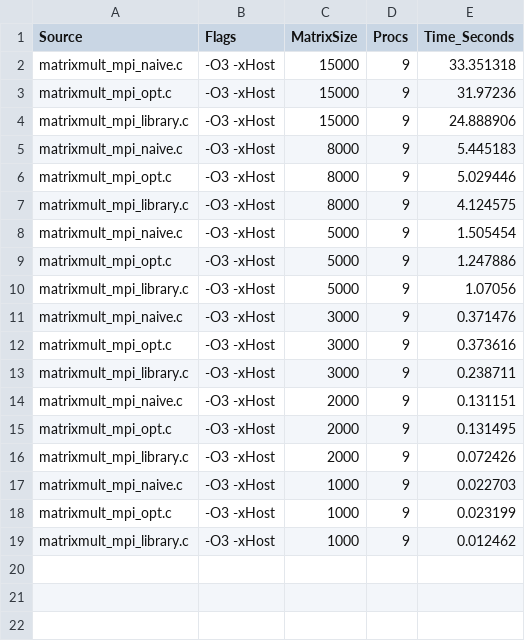
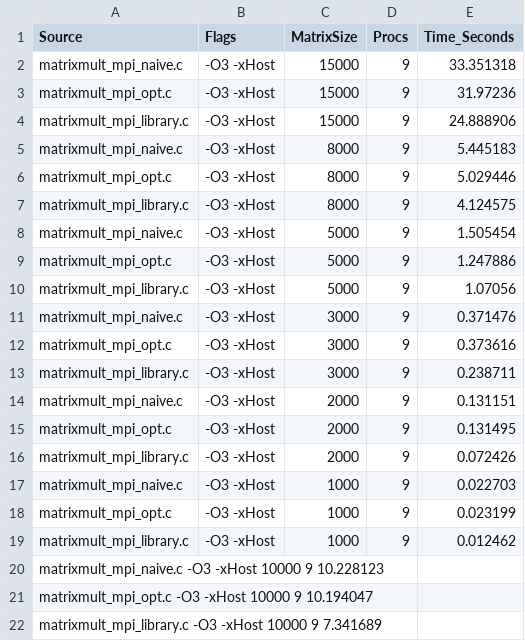
Before and after one commit to marcellino-pane-e-vino/HPC_lab, a CSV file: Benchmarks/MPI/MPI_benchmark_9.csv, drawn as a sheet.

Commit message:
Update MPI_benchmark_9.csv

```diff
--- a/Benchmarks/MPI/MPI_benchmark_9.csv
+++ b/Benchmarks/MPI/MPI_benchmark_9.csv
@@ -19 +19,4 @@ matrixmult_mpi_opt.c,-O3 -xHost,1000,9,0.023199
 matrixmult_mpi_library.c,-O3 -xHost,1000,9,0.012462
+matrixmult_mpi_naive.c	-O3 -xHost	10000	9	10.228123
+matrixmult_mpi_opt.c	-O3 -xHost	10000	9	10.194047
+matrixmult_mpi_library.c	-O3 -xHost	10000	9	7.341689
```
